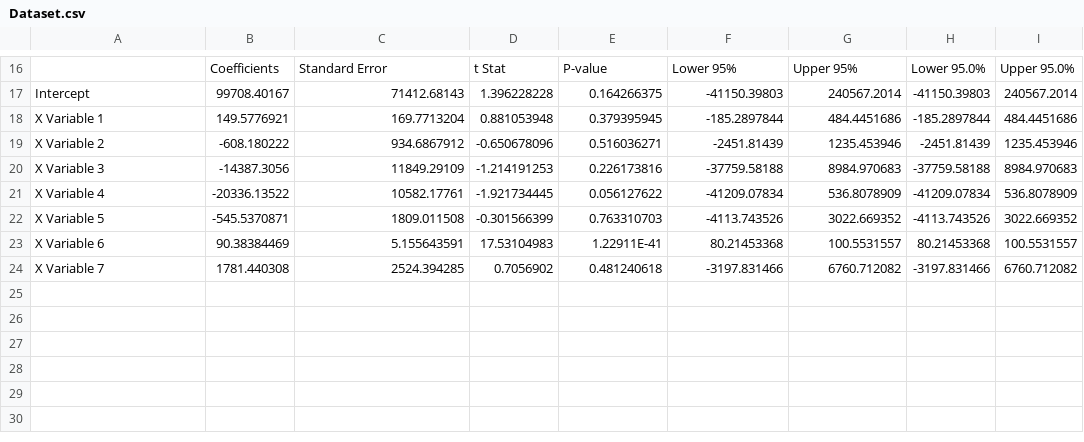
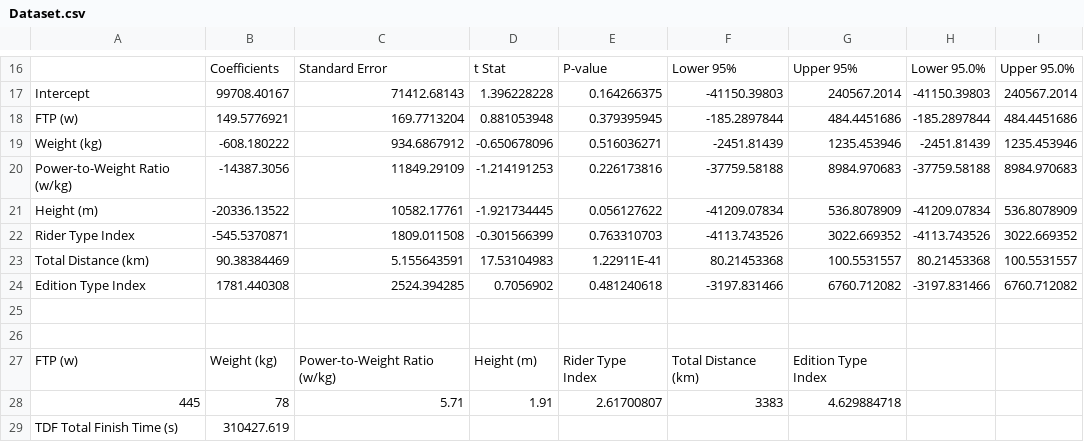
Before and after one commit to Fe-56/Tour-de-France-Data-Analysis, a CSV file: cleaned_data/Dataset.csv, drawn as a sheet; only a part is shown, gaps mark what is left out; the diff names each change by its address in the sheet, - before the commit and + after, or states it on an @@ line.

Commit message:
Update dataset.csv

```diff
--- a/cleaned_data/Dataset.csv
+++ b/cleaned_data/Dataset.csv
-A18: X Variable 1
+A18: FTP (w)
-A19: X Variable 2
+A19: Weight (kg)
-A20: X Variable 3
+A20: Power-to-Weight Ratio (w/kg)
-A21: X Variable 4
+A21: Height (m)
-A22: X Variable 5
+A22: Rider Type Index
-A23: X Variable 6
+A23: Total Distance (km)
-A24: X Variable 7
+A24: Edition Type Index
+row 25: (empty)
+row 26: (empty)
+row 27: FTP (w) | Weight (kg) | Power-to-Weight Ratio (w/kg) | Height (m) | Rider Type Index | Total Distance (km) | Edition Type Index
+row 28: 445 | 78 | 5.71 | 1.91 | 2.61700807 | 3383 | 4.629884718
+row 29: TDF Total Finish Time (s) | 310427.619
```
